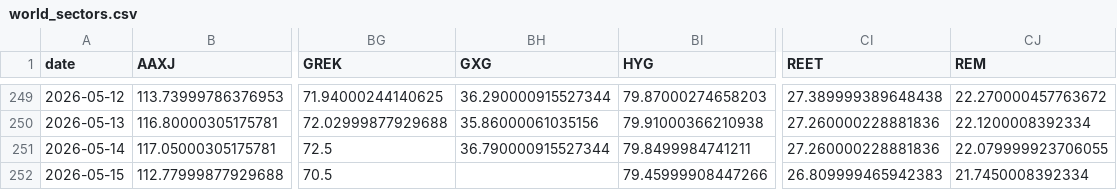
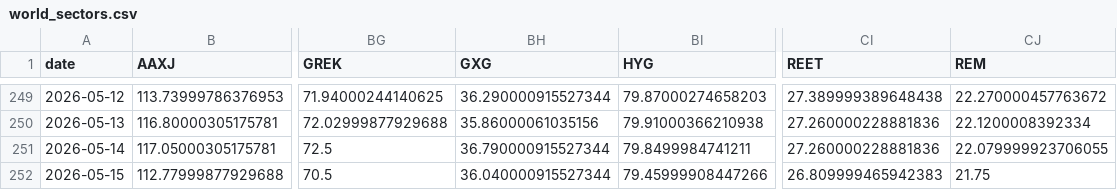
Before and after one commit to BamHIHedgeFundCEO/bamhi-web, a CSV file: data/world_sectors.csv, drawn as a sheet; only a part is shown, gaps mark what is left out; the diff names each change by its address in the sheet, - before the commit and + after, or states it on an @@ line.

```diff
--- a/data/world_sectors.csv
+++ b/data/world_sectors.csv
-BH252 (GXG): (empty)
+BH252 (GXG): 36.040000915527344
-CJ252 (REM): 21.7450008392334
+CJ252 (REM): 21.75
```
Also changed, not shown: data/breadth.csv.
